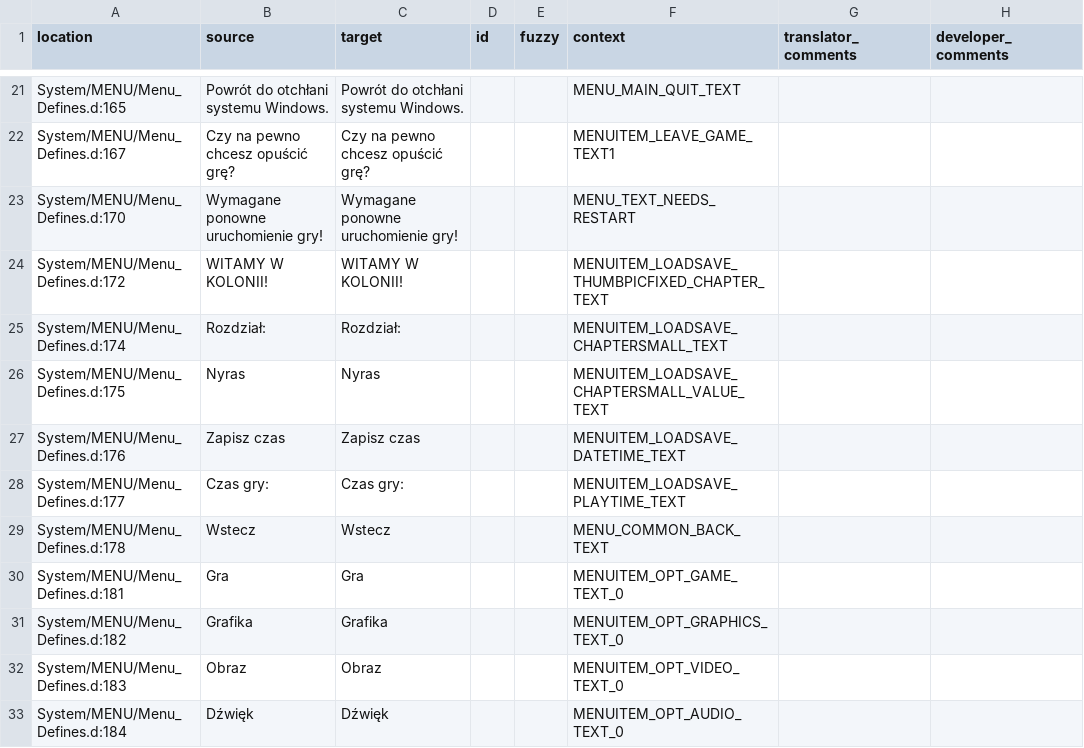
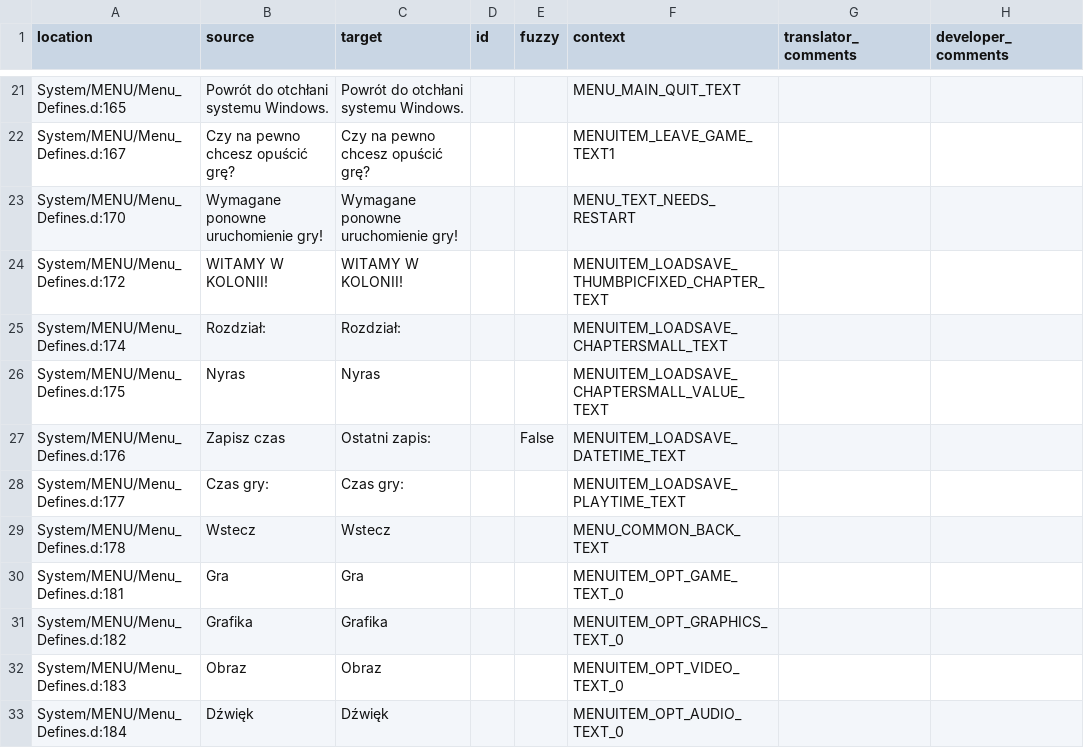
Before and after one commit to Nyras-Enjoyers/nyras-prologue-demake-scripts, a CSV file: .translations/pl/Menu.csv, drawn as a sheet; only a part is shown, gaps mark what is left out.

Commit message:
Translated using Weblate (Polish)
Currently translated at 100.0% (148 of 148 strings)

Translation: Nyras Prolog Demake/Menu
Translate-URL: http://weblate.cokoliv.eu/projects/nyras-prolog-demake/menu/pl/

```diff
--- a/.translations/pl/Menu.csv
+++ b/.translations/pl/Menu.csv
@@ -26,3 +26,3 @@
 "System/MENU/Menu_Defines.d:175","Nyras","Nyras","","","MENUITEM_LOADSAVE_CHAPTERSMALL_VALUE_TEXT","",""
-"System/MENU/Menu_Defines.d:176","Zapisz czas","Zapisz czas","","","MENUITEM_LOADSAVE_DATETIME_TEXT","",""
+"System/MENU/Menu_Defines.d:176","Zapisz czas","Ostatni zapis:","","False","MENUITEM_LOADSAVE_DATETIME_TEXT","",""
 "System/MENU/Menu_Defines.d:177","Czas gry:","Czas gry:","","","MENUITEM_LOADSAVE_PLAYTIME_TEXT","",""
```
